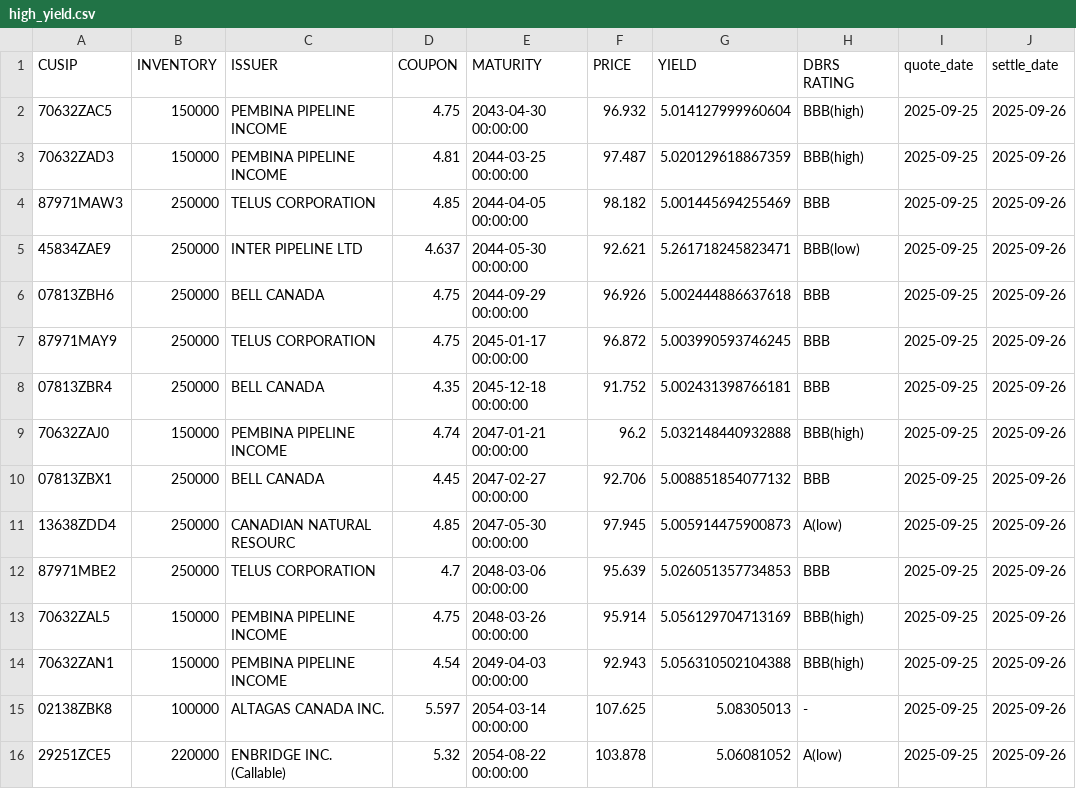
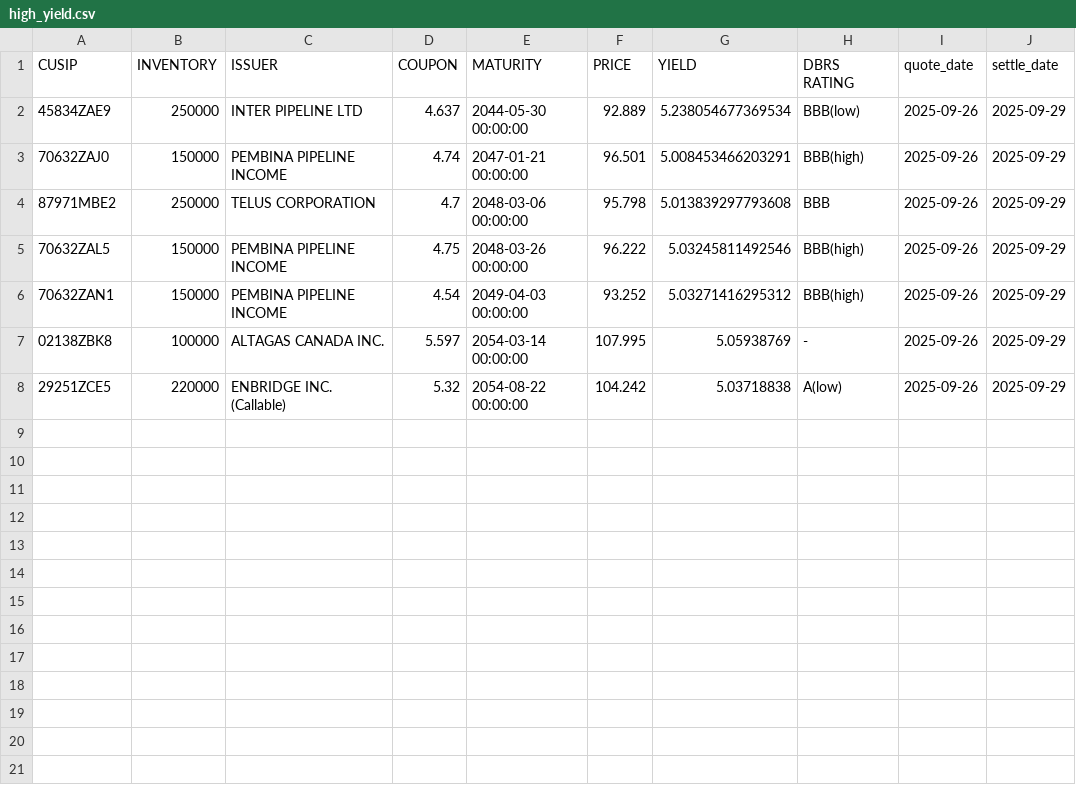
Before and after one commit to LVG77/qt-bonds, a CSV file: high_yield.csv, drawn as a sheet.

```diff
--- a/high_yield.csv
+++ b/high_yield.csv
@@ -1,16 +1,8 @@
 CUSIP,INVENTORY,ISSUER,COUPON,MATURITY,PRICE,YIELD,DBRS RATING,quote_date,settle_date
-70632ZAC5,150000,PEMBINA PIPELINE INCOME,4.75,2043-04-30 00:00:00,96.932,5.014127999960604,BBB(high),2025-09-25,2025-09-26
-70632ZAD3,150000,PEMBINA PIPELINE INCOME,4.81,2044-03-25 00:00:00,97.487,5.020129618867359,BBB(high),2025-09-25,2025-09-26
-87971MAW3,250000,TELUS CORPORATION,4.85,2044-04-05 00:00:00,98.182,5.001445694255469,BBB,2025-09-25,2025-09-26
-45834ZAE9,250000,INTER PIPELINE LTD,4.637,2044-05-30 00:00:00,92.621,5.261718245823471,BBB(low),2025-09-25,2025-09-26
-07813ZBH6,250000,BELL CANADA,4.75,2044-09-29 00:00:00,96.926,5.002444886637618,BBB,2025-09-25,2025-09-26
-87971MAY9,250000,TELUS CORPORATION,4.75,2045-01-17 00:00:00,96.872,5.003990593746245,BBB,2025-09-25,2025-09-26
-07813ZBR4,250000,BELL CANADA,4.35,2045-12-18 00:00:00,91.752,5.002431398766181,BBB,2025-09-25,2025-09-26
-70632ZAJ0,150000,PEMBINA PIPELINE INCOME,4.74,2047-01-21 00:00:00,96.2,5.032148440932888,BBB(high),2025-09-25,2025-09-26
-07813ZBX1,250000,BELL CANADA,4.45,2047-02-27 00:00:00,92.706,5.008851854077132,BBB,2025-09-25,2025-09-26
-13638ZDD4,250000,CANADIAN NATURAL RESOURC,4.85,2047-05-30 00:00:00,97.945,5.005914475900873,A(low),2025-09-25,2025-09-26
-87971MBE2,250000,TELUS CORPORATION,4.7,2048-03-06 00:00:00,95.639,5.026051357734853,BBB,2025-09-25,2025-09-26
-70632ZAL5,150000,PEMBINA PIPELINE INCOME,4.75,2048-03-26 00:00:00,95.914,5.056129704713169,BBB(high),2025-09-25,2025-09-26
-70632ZAN1,150000,PEMBINA PIPELINE INCOME,4.54,2049-04-03 00:00:00,92.943,5.056310502104388,BBB(high),2025-09-25,2025-09-26
-02138ZBK8,100000,ALTAGAS CANADA INC.,5.597,2054-03-14 00:00:00,107.625,5.08305013,-,2025-09-25,2025-09-26
-29251ZCE5,220000,ENBRIDGE INC.  (Callable),5.32,2054-08-22 00:00:00,103.878,5.06081052,A(low),2025-09-25,2025-09-26
+45834ZAE9,250000,INTER PIPELINE LTD,4.637,2044-05-30 00:00:00,92.889,5.238054677369534,BBB(low),2025-09-26,2025-09-29
+70632ZAJ0,150000,PEMBINA PIPELINE INCOME,4.74,2047-01-21 00:00:00,96.501,5.008453466203291,BBB(high),2025-09-26,2025-09-29
+87971MBE2,250000,TELUS CORPORATION,4.7,2048-03-06 00:00:00,95.798,5.013839297793608,BBB,2025-09-26,2025-09-29
+70632ZAL5,150000,PEMBINA PIPELINE INCOME,4.75,2048-03-26 00:00:00,96.222,5.03245811492546,BBB(high),2025-09-26,2025-09-29
+70632ZAN1,150000,PEMBINA PIPELINE INCOME,4.54,2049-04-03 00:00:00,93.252,5.03271416295312,BBB(high),2025-09-26,2025-09-29
+02138ZBK8,100000,ALTAGAS CANADA INC.,5.597,2054-03-14 00:00:00,107.995,5.05938769,-,2025-09-26,2025-09-29
+29251ZCE5,220000,ENBRIDGE INC.  (Callable),5.32,2054-08-22 00:00:00,104.242,5.03718838,A(low),2025-09-26,2025-09-29
```
Also changed, not shown: corporate.csv, coupon.csv, 4 other files.
